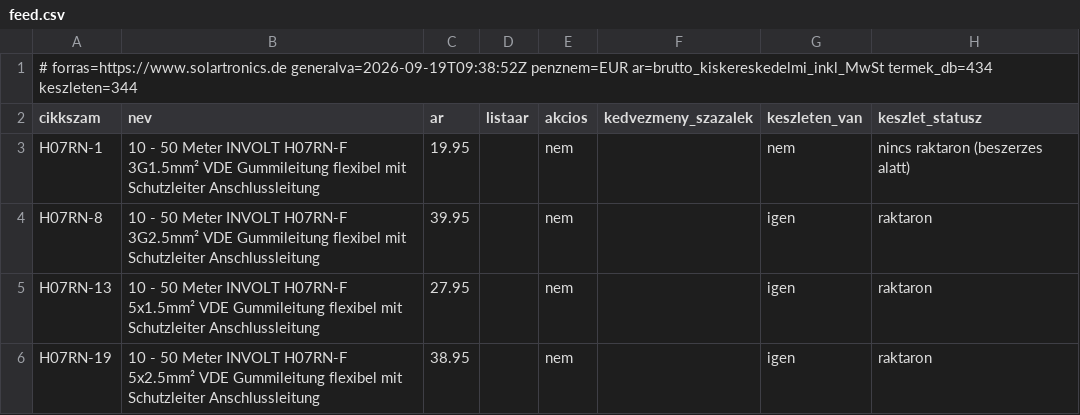
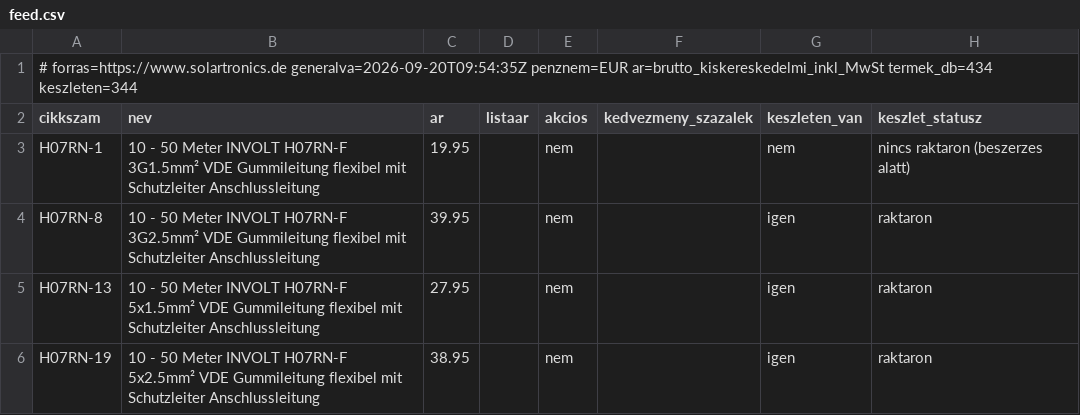
Before and after one commit to szabviktor-aligvarom/solartronics-feed, a CSV file: feed.csv, drawn as a sheet; only a part is shown; the diff names each change by its address in the sheet, - before the commit and + after, or states it on an @@ line.

```diff
--- a/feed.csv
+++ b/feed.csv
-A1 (cikkszam): # forras=https://www.solartronics.de generalva=2026-09-19T09:38:52Z penznem=EUR ar=brutto_kiskereskedelmi_inkl_MwSt…
+A1 (cikkszam): # forras=https://www.solartronics.de generalva=2026-09-20T09:54:35Z penznem=EUR ar=brutto_kiskereskedelmi_inkl_MwSt…
```
Also changed, not shown: 2 other files.
